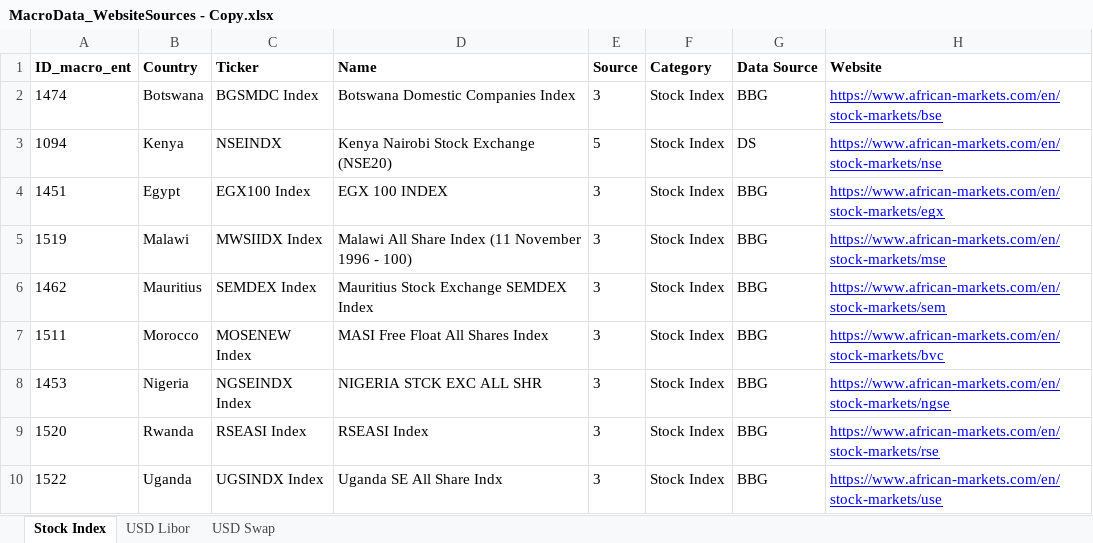
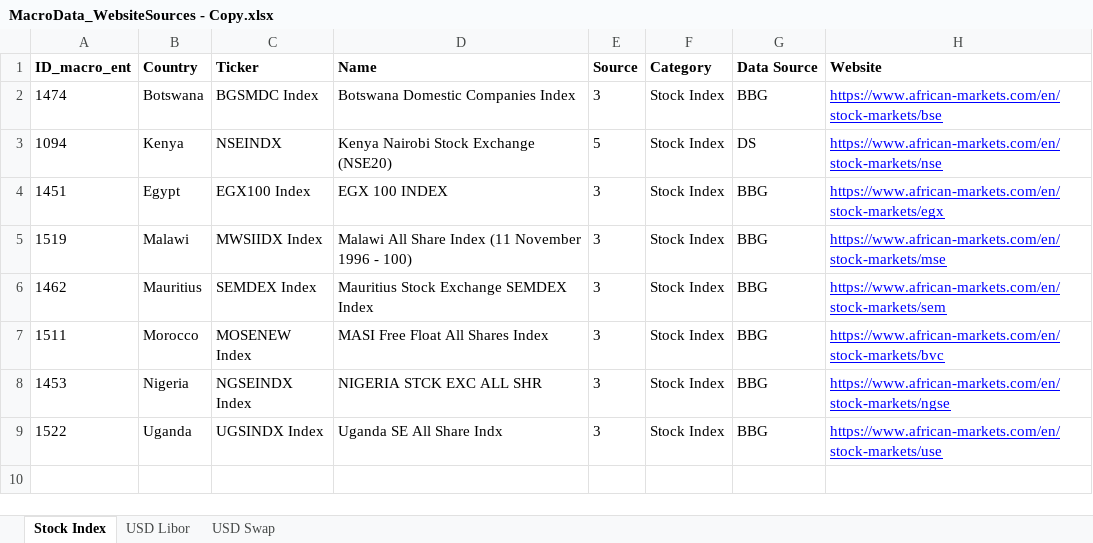
Before and after one commit to nguyenngoclinhchi/Data_Scraping, an Excel workbook: UgandaScrape/MacroData_WebsiteSources - Copy.xlsx, sheet Stock Index, drawn as a sheet; values as stored, in another font and other column widths than the file's, no borders; the diff names each change by its address in the sheet, - before the commit and + after, or states it on an @@ line.

```diff
--- a/UgandaScrape/MacroData_WebsiteSources - Copy.xlsx (sheet Stock Index)
+++ b/UgandaScrape/MacroData_WebsiteSources - Copy.xlsx (sheet Stock Index)
-row 9: 1520 | Rwanda | RSEASI Index | RSEASI Index | 3 | Stock Index | BBG | https://www.african-markets.com/en/stock-markets/rse
```
Also changed, not shown: UgandaScrape/meta_data_investing.xlsx, UgandaScrape/smart_data.xlsx, 26 other files.
